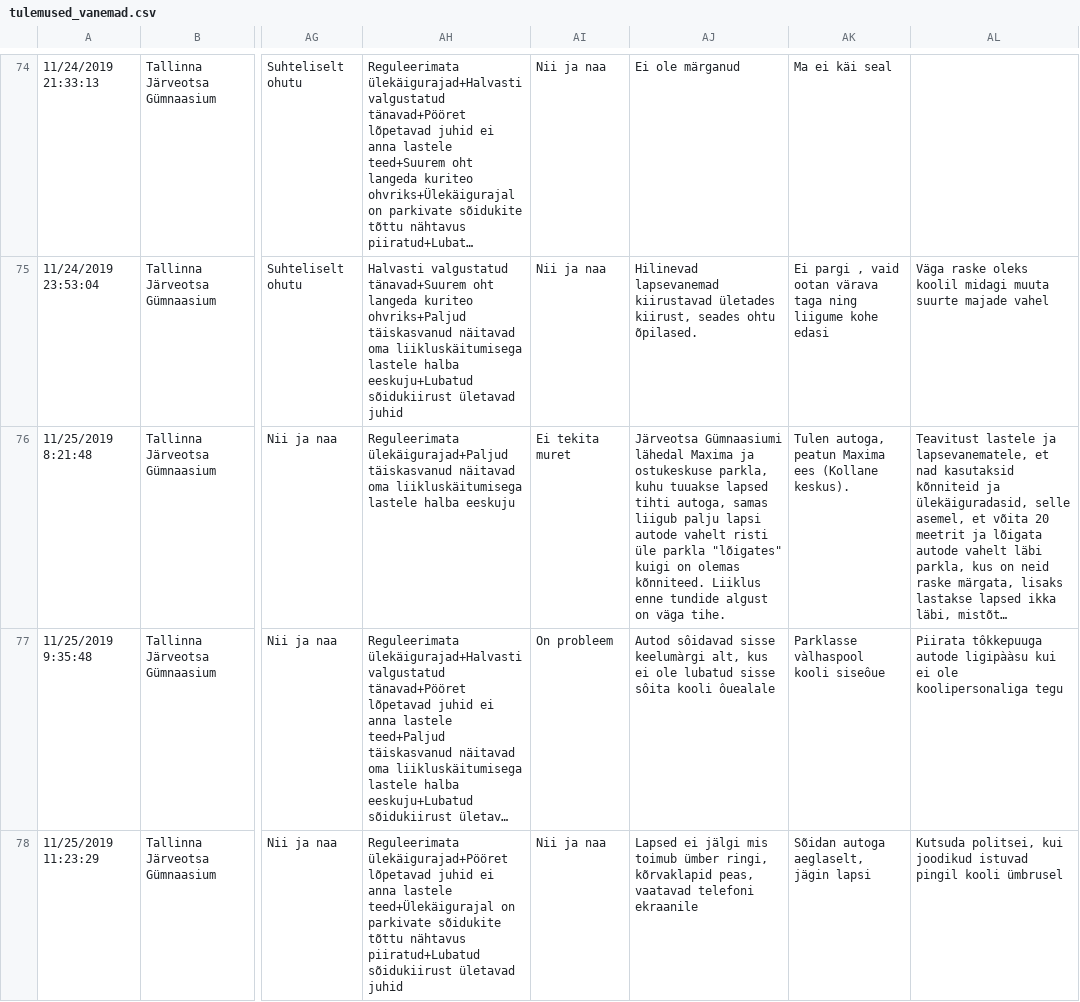
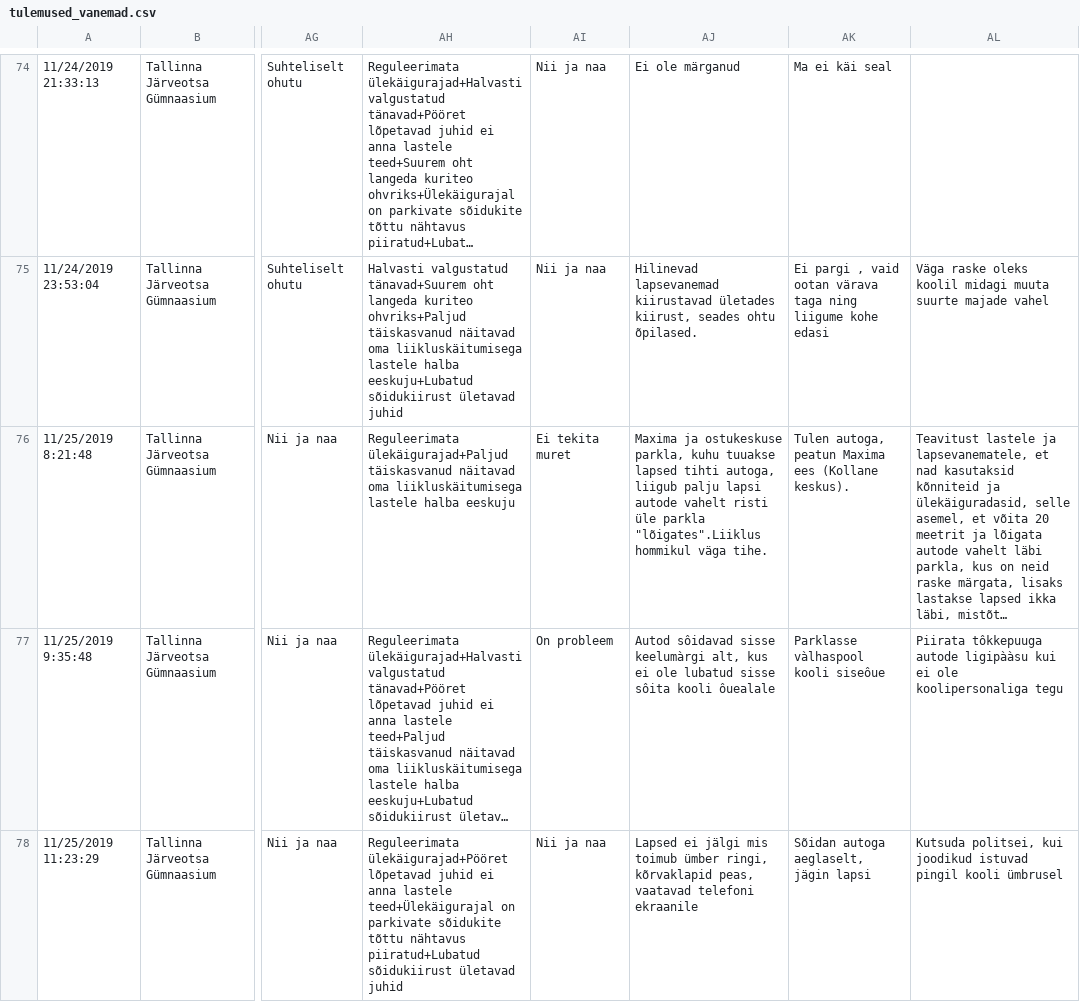
Before and after one commit to Jente22/elu2019turvalinekoolitee, a CSV file: public/tulemused_vanemad.csv, drawn as a sheet; only a part is shown, gaps mark what is left out; long unchanged cells end in …; the diff covers the shown part only; the diff names each change by its address in the sheet, - before the commit and + after, or states it on an @@ line.

```diff
--- a/public/tulemused_vanemad.csv
+++ b/public/tulemused_vanemad.csv
-AJ76: Järveotsa Gümnaasiumi lähedal Maxima ja ostukeskuse parkla, kuhu tuuakse lapsed tihti autoga, samas liigub palju lapsi autode vahelt risti üle parkla "lõigates" kuigi on olemas kõnniteed. Liiklus enne tundide algust on väga tihe.
+AJ76: Maxima ja ostukeskuse parkla, kuhu tuuakse lapsed tihti autoga, liigub palju lapsi autode vahelt risti üle parkla "lõigates".Liiklus hommikul väga tihe.
```
Also changed, not shown: 10 edited cells elsewhere in this file.
